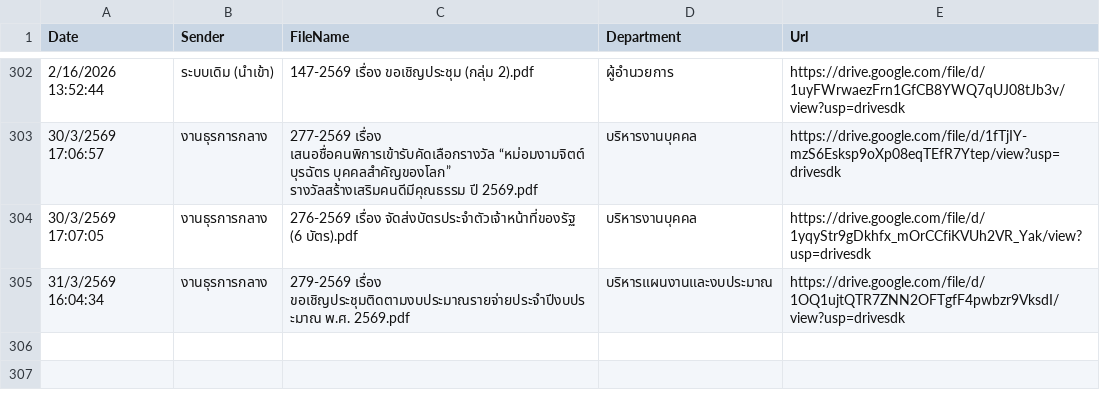
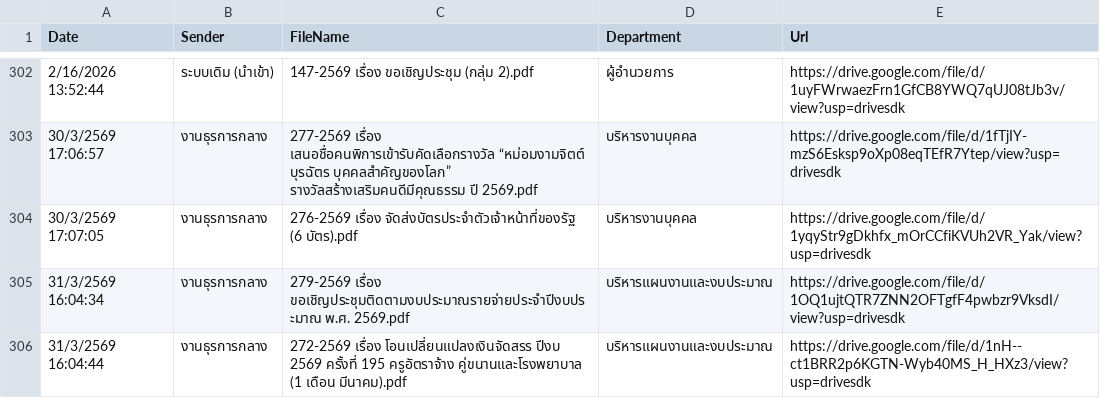
Before and after one commit to specialtrat905/smart-saraban, a CSV file: logs.csv, drawn as a sheet; only a part is shown, gaps mark what is left out.

Commit message:
Update logs

```diff
--- a/logs.csv
+++ b/logs.csv
@@ -305 +305,2 @@ Date,Sender,FileName,Department,Url
 31/3/2569 16:04:34,งานธุรการกลาง,"279-2569 เรื่อง ขอเชิญประชุมติดตามงบประมาณรายจ่ายประจำปีงบประมาณ พ.ศ. 2569.pdf",บริหารแผนงานและงบประมาณ,https://drive.google.com/file/d/1OQ1ujtQTR7ZNN2OFTgfF4pwbzr9VksdI/view?usp=drivesdk
+31/3/2569 16:04:44,งานธุรการกลาง,"272-2569 เรื่อง โอนเปลี่ยนแปลงเงินจัดสรร ปีงบ 2569 ครั้งที่ 195 ครูอัตราจ้าง คู่ขนานและโรงพยาบาล (1 เดือน มีนาคม).pdf",บริหารแผนงานและงบประมาณ,https://drive.google.com/file/d/1nH--ct1BRR2p6KGTN-Wyb40MS_H_HXz3/view?usp=drivesdk
```
